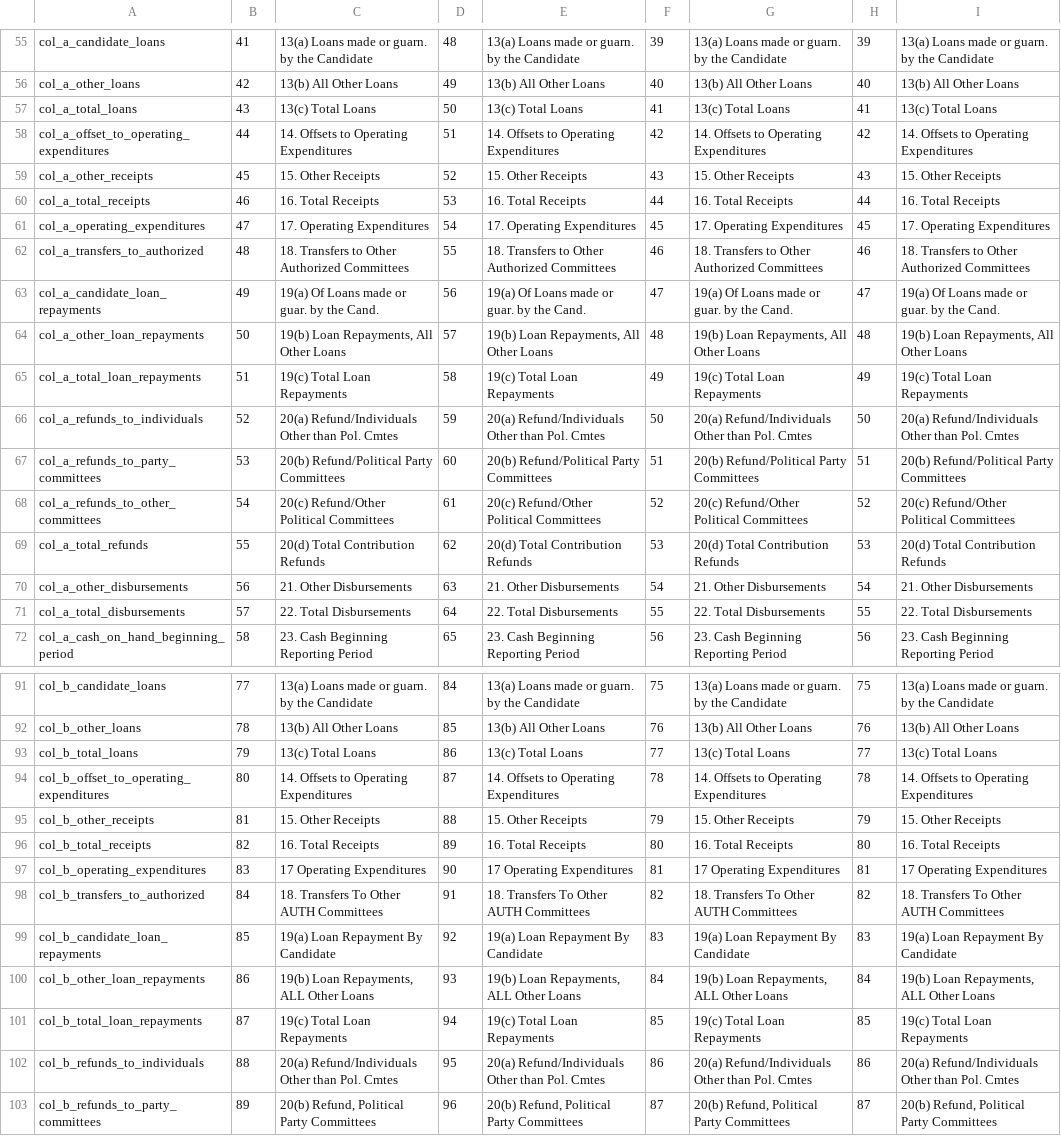
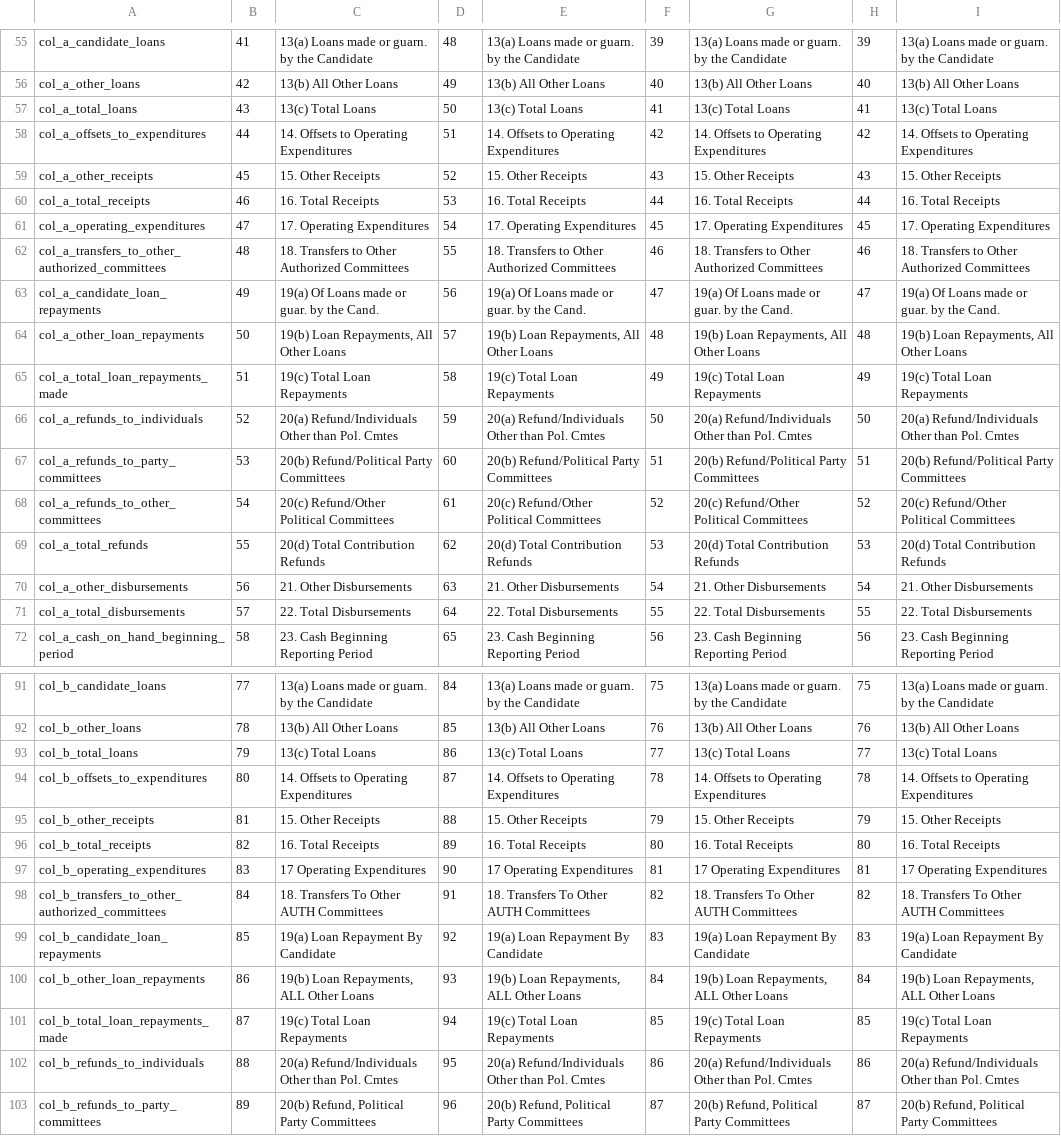
Before and after one commit to newsdev/fec2json, a CSV file: fec-csv-sources/F3.csv, drawn as a sheet; only a part is shown, gaps mark what is left out; the diff covers the shown part only.

```diff
--- a/fec-csv-sources/F3.csv
+++ b/fec-csv-sources/F3.csv
@@ -57,3 +57,3 @@ col_a_other_loans,42,13(b) All Other Loans,49,13(b) All Other Loans,40,13(b) All
 col_a_total_loans,43,13(c) Total Loans,50,13(c) Total Loans,41,13(c) Total Loans,41,13(c) Total Loans
-col_a_offset_to_operating_expenditures,44,14. Offsets to Operating Expenditures,51,14. Offsets to Operating Expenditures,42,14. Offsets to Operating Expenditures,42,14. Offsets to Operating Expenditures
+col_a_offsets_to_expenditures,44,14. Offsets to Operating Expenditures,51,14. Offsets to Operating Expenditures,42,14. Offsets to Operating Expenditures,42,14. Offsets to Operating Expenditures
 col_a_other_receipts,45,15. Other Receipts,52,15. Other Receipts,43,15. Other Receipts,43,15. Other Receipts
@@ -61,6 +61,6 @@ col_a_total_receipts,46,16. Total Receipts,53,16. Total Receipts,44,16. Total Re
 col_a_operating_expenditures,47,17. Operating Expenditures,54,17. Operating Expenditures,45,17. Operating Expenditures,45,17. Operating Expenditures
-col_a_transfers_to_authorized,48,18. Transfers to Other Authorized Committees,55,18. Transfers to Other Authorized Committees,46,18. Transfers to Other Authorized Committees,46,18. Transfers to Other Authorized Committees
+col_a_transfers_to_other_authorized_committees,48,18. Transfers to Other Authorized Committees,55,18. Transfers to Other Authorized Committees,46,18. Transfers to Other Authorized Committees,46,18. Transfers to Other Authorized Committees
 col_a_candidate_loan_repayments,49,19(a) Of Loans made or guar. by the Cand.,56,19(a) Of Loans made or guar. by the Cand.,47,19(a) Of Loans made or guar. by the Cand.,47,19(a) Of Loans made or guar. by the Cand.
 col_a_other_loan_repayments,50,"19(b) Loan Repayments, All Other Loans",57,"19(b) Loan Repayments, All Other Loans",48,"19(b) Loan Repayments, All Other Loans",48,"19(b) Loan Repayments, All Other Loans"
-col_a_total_loan_repayments,51,19(c) Total Loan Repayments,58,19(c) Total Loan Repayments,49,19(c) Total Loan Repayments,49,19(c) Total Loan Repayments
+col_a_total_loan_repayments_made,51,19(c) Total Loan Repayments,58,19(c) Total Loan Repayments,49,19(c) Total Loan Repayments,49,19(c) Total Loan Repayments
 col_a_refunds_to_individuals,52,20(a) Refund/Individuals Other than Pol. Cmtes,59,20(a) Refund/Individuals Other than Pol. Cmtes,50,20(a) Refund/Individuals Other than Pol. Cmtes,50,20(a) Refund/Individuals Other than Pol. Cmtes
@@ -93,3 +93,3 @@ col_b_other_loans,78,13(b) All Other Loans,85,13(b) All Other Loans,76,13(b) All
 col_b_total_loans,79,13(c) Total Loans,86,13(c) Total Loans,77,13(c) Total Loans,77,13(c) Total Loans
-col_b_offset_to_operating_expenditures,80,14. Offsets to Operating Expenditures,87,14. Offsets to Operating Expenditures,78,14. Offsets to Operating Expenditures,78,14. Offsets to Operating Expenditures
+col_b_offsets_to_expenditures,80,14. Offsets to Operating Expenditures,87,14. Offsets to Operating Expenditures,78,14. Offsets to Operating Expenditures,78,14. Offsets to Operating Expenditures
 col_b_other_receipts,81,15. Other Receipts,88,15. Other Receipts,79,15. Other Receipts,79,15. Other Receipts
@@ -97,6 +97,6 @@ col_b_total_receipts,82,16. Total Receipts,89,16. Total Receipts,80,16. Total Re
 col_b_operating_expenditures,83,17 Operating Expenditures,90,17 Operating Expenditures,81,17 Operating Expenditures,81,17 Operating Expenditures
-col_b_transfers_to_authorized,84,18. Transfers To Other AUTH Committees,91,18. Transfers To Other AUTH Committees,82,18. Transfers To Other AUTH Committees,82,18. Transfers To Other AUTH Committees
+col_b_transfers_to_other_authorized_committees,84,18. Transfers To Other AUTH Committees,91,18. Transfers To Other AUTH Committees,82,18. Transfers To Other AUTH Committees,82,18. Transfers To Other AUTH Committees
 col_b_candidate_loan_repayments,85,19(a) Loan Repayment By Candidate,92,19(a) Loan Repayment By Candidate,83,19(a) Loan Repayment By Candidate,83,19(a) Loan Repayment By Candidate
 col_b_other_loan_repayments,86,"19(b) Loan Repayments,  ALL Other Loans",93,"19(b) Loan Repayments,  ALL Other Loans",84,"19(b) Loan Repayments,  ALL Other Loans",84,"19(b) Loan Repayments,  ALL Other Loans"
-col_b_total_loan_repayments,87,19(c) Total Loan Repayments,94,19(c) Total Loan Repayments,85,19(c) Total Loan Repayments,85,19(c) Total Loan Repayments
+col_b_total_loan_repayments_made,87,19(c) Total Loan Repayments,94,19(c) Total Loan Repayments,85,19(c) Total Loan Repayments,85,19(c) Total Loan Repayments
 col_b_refunds_to_individuals,88,20(a) Refund/Individuals Other than Pol. Cmtes,95,20(a) Refund/Individuals Other than Pol. Cmtes,86,20(a) Refund/Individuals Other than Pol. Cmtes,86,20(a) Refund/Individuals Other than Pol. Cmtes
```
Also changed, not shown: 17 edited cells elsewhere in this file, fec-csv-sources/F3P.csv, fec-csv-sources/F3X.csv, 1 other file.
